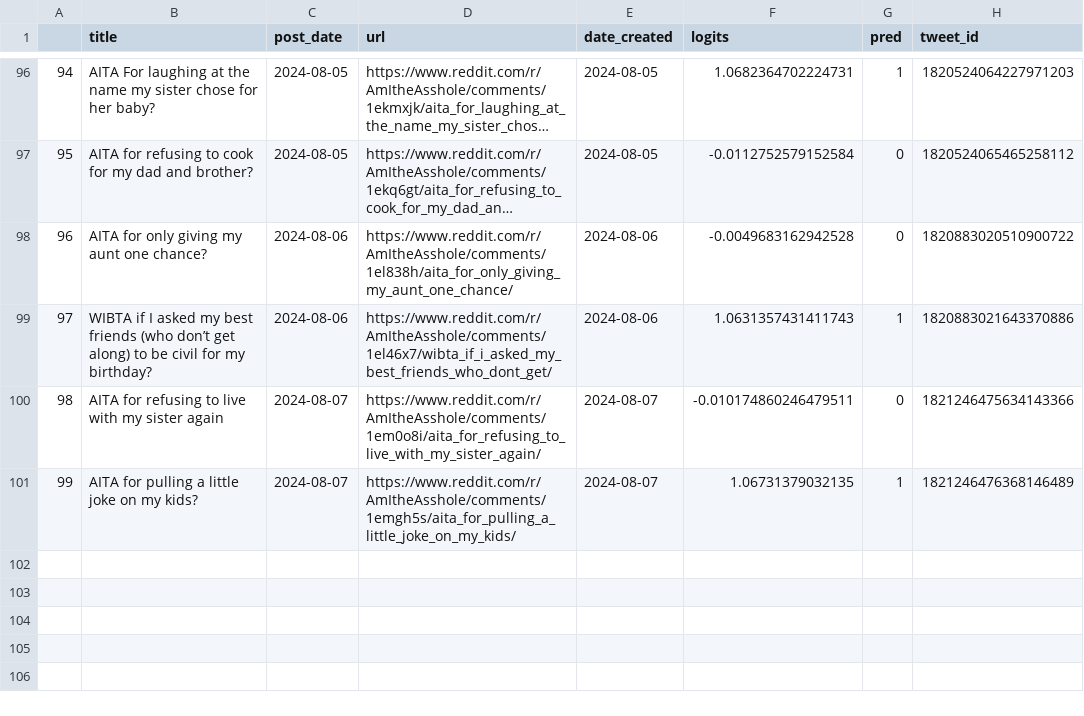
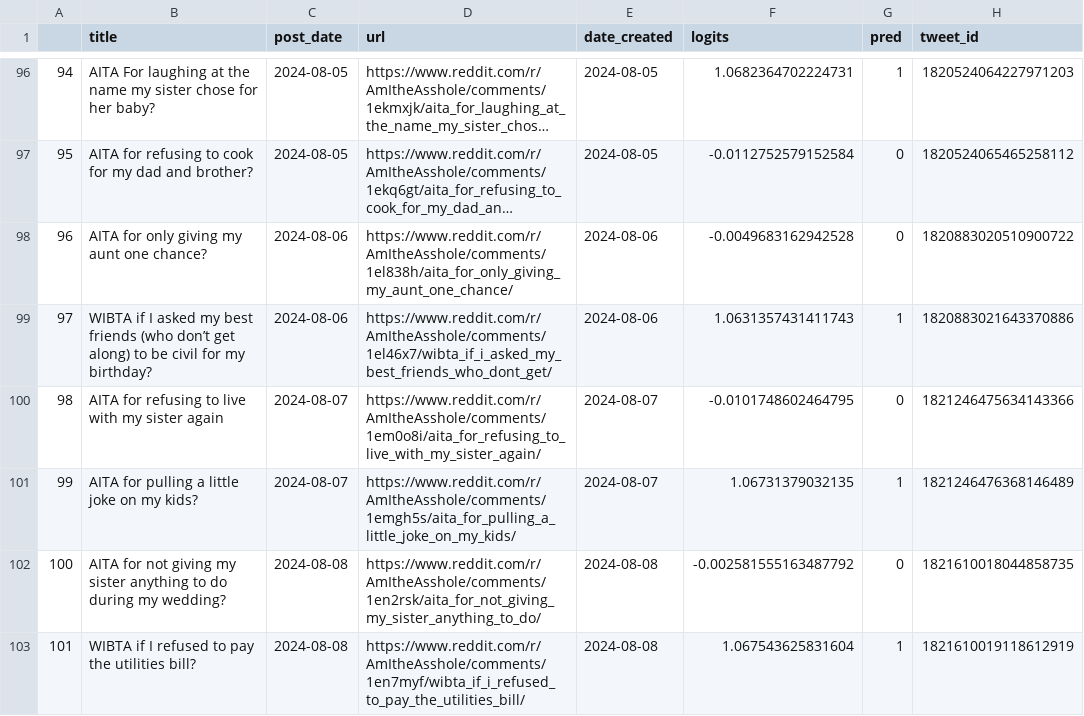
Before and after one commit to walkerped/aita_kaggle_app_tracking, a CSV file: app_tracking/prediction_sheets/unresolved_predictions.csv, drawn as a sheet; only a part is shown, gaps mark what is left out; long unchanged cells end in ….

Commit message:
kaggle update tracking sheets

```diff
--- a/app_tracking/prediction_sheets/unresolved_predictions.csv
+++ b/app_tracking/prediction_sheets/unresolved_predictions.csv
@@ -101,3 +101,5 @@
 97,WIBTA if I asked my best friends (who don’t get along) to be civil for my birthday?,2024-08-06,https://www.reddit.com/r/AmItheAsshole/comments/1el46x7/wibta_if_i_asked_my_best_friends_who_dont_get/,2024-08-06,1.0631357431411743,1,1820883021643370886
-98,AITA for refusing to live with my sister again,2024-08-07,https://www.reddit.com/r/AmItheAsshole/comments/1em0o8i/aita_for_refusing_to_live_with_my_sister_again/,2024-08-07,-0.010174860246479511,0,1821246475634143366
+98,AITA for refusing to live with my sister again,2024-08-07,https://www.reddit.com/r/AmItheAsshole/comments/1em0o8i/aita_for_refusing_to_live_with_my_sister_again/,2024-08-07,-0.0101748602464795,0,1821246475634143366
 99,AITA for pulling a little joke on my kids?,2024-08-07,https://www.reddit.com/r/AmItheAsshole/comments/1emgh5s/aita_for_pulling_a_little_joke_on_my_kids/,2024-08-07,1.06731379032135,1,1821246476368146489
+100,AITA for not giving my sister anything to do during my wedding?,2024-08-08,https://www.reddit.com/r/AmItheAsshole/comments/1en2rsk/aita_for_not_giving_my_sister_anything_to_do/,2024-08-08,-0.002581555163487792,0,1821610018044858735
+101,WIBTA if I refused to pay the utilities bill?,2024-08-08,https://www.reddit.com/r/AmItheAsshole/comments/1en7myf/wibta_if_i_refused_to_pay_the_utilities_bill/,2024-08-08,1.067543625831604,1,1821610019118612919
```
Also changed, not shown: 2 other files.
